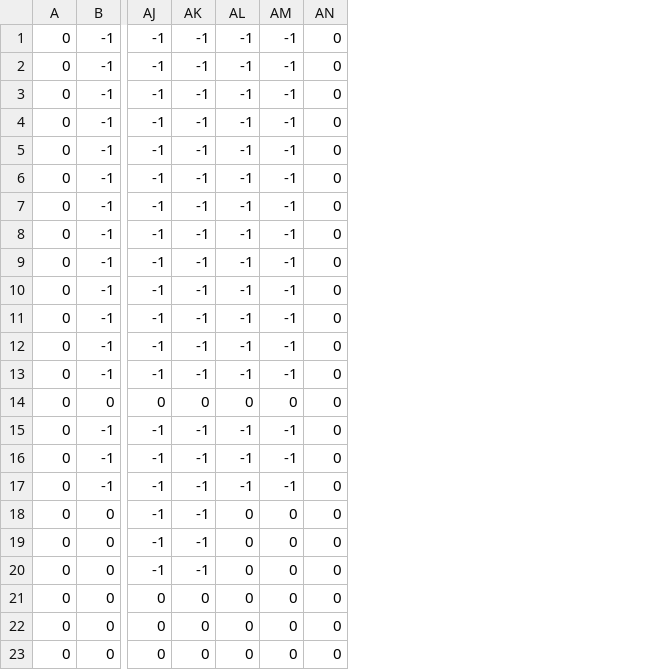
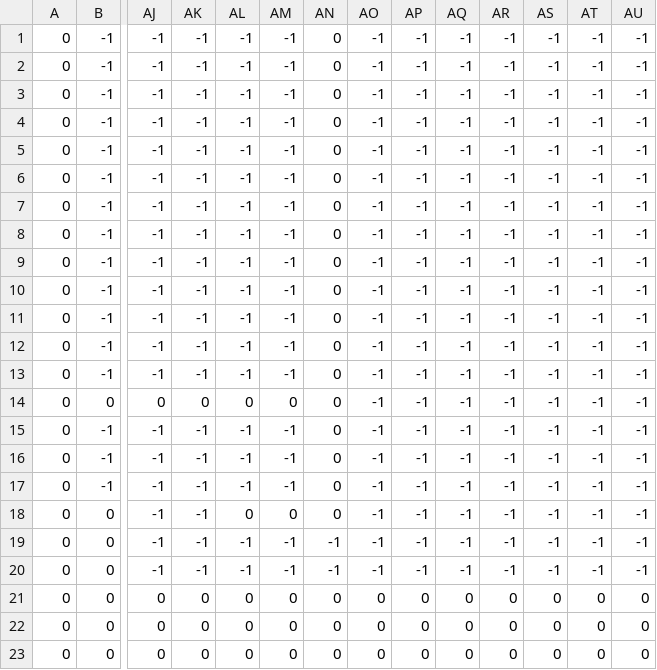
Before and after one commit to Ruby101-was-taken/MDP-CA2-Ruby-And-Darren, a CSV file: gd4_sfml_tcp_game/Media/Levels/1.csv, drawn as a sheet; only a part is shown, gaps mark what is left out; the diff names each change by its address in the sheet, - before the commit and + after, or states it on an @@ line.

Commit message:
♻️ Make level consider tile count for size

```diff
--- a/gd4_sfml_tcp_game/Media/Levels/1.csv
+++ b/gd4_sfml_tcp_game/Media/Levels/1.csv
+column AO, rows 1-23: -1 | -1 | -1 | -1 | -1 | -1 | -1 | -1 | -1 | -1 | -1 | -1 | -1 | -1 | -1 | -1 | -1 | -1 | -1 | -1 | 0 | 0 | 0
+column AP, rows 1-23: -1 | -1 | -1 | -1 | -1 | -1 | -1 | -1 | -1 | -1 | -1 | -1 | -1 | -1 | -1 | -1 | -1 | -1 | -1 | -1 | 0 | 0 | 0
+column AQ, rows 1-23: -1 | -1 | -1 | -1 | -1 | -1 | -1 | -1 | -1 | -1 | -1 | -1 | -1 | -1 | -1 | -1 | -1 | -1 | -1 | -1 | 0 | 0 | 0
+column AR, rows 1-23: -1 | -1 | -1 | -1 | -1 | -1 | -1 | -1 | -1 | -1 | -1 | -1 | -1 | -1 | -1 | -1 | -1 | -1 | -1 | -1 | 0 | 0 | 0
+column AS, rows 1-23: -1 | -1 | -1 | -1 | -1 | -1 | -1 | -1 | -1 | -1 | -1 | -1 | -1 | -1 | -1 | -1 | -1 | -1 | -1 | -1 | 0 | 0 | 0
+column AT, rows 1-23: -1 | -1 | -1 | -1 | -1 | -1 | -1 | -1 | -1 | -1 | -1 | -1 | -1 | -1 | -1 | -1 | -1 | -1 | -1 | -1 | 0 | 0 | 0
+column AU, rows 1-23: -1 | -1 | -1 | -1 | -1 | -1 | -1 | -1 | -1 | -1 | -1 | -1 | -1 | -1 | -1 | -1 | -1 | -1 | -1 | -1 | 0 | 0 | 0
-AL19:AL20: 0
+AL19:AL20: -1
-AM19:AM20: 0
+AM19:AM20: -1
-AN19:AN20: 0
+AN19:AN20: -1
```
Also changed, not shown: 2 other files.
